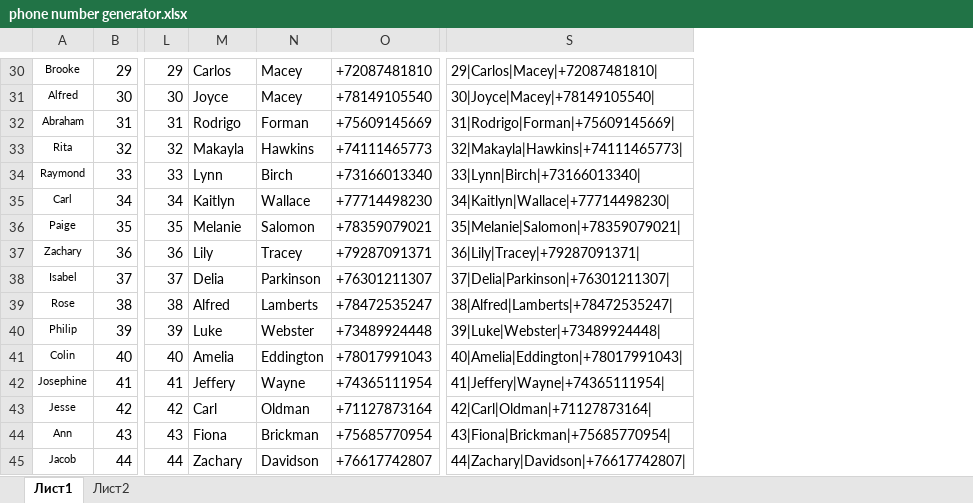
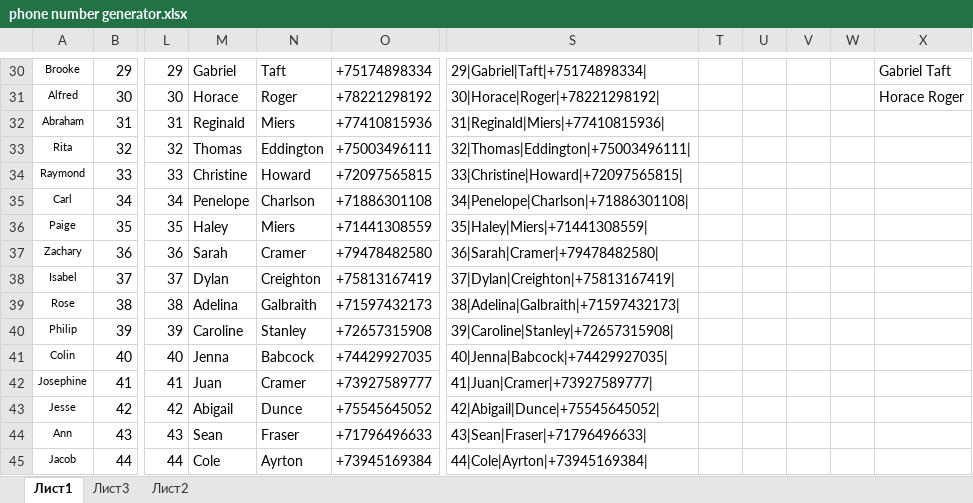
Before and after one commit to BogomolovAE/HomeWorkOnPython, an Excel workbook: phone number generator.xlsx, sheet Лист1, drawn as a sheet; only a part is shown, gaps mark what is left out; values as stored, in another font and other column widths than the file's, no borders; conditional formats and table styles not drawn; removed rows and columns are numbered as before the commit, all else as after; the diff covers the shown part only; the diff names each change by its address in the sheet, - before the commit and + after, or states it on an @@ line.

```diff
--- a/phone number generator.xlsx (sheet Лист1)
+++ b/phone number generator.xlsx (sheet Лист1)
+sheet tab: Лист3
-column O, rows 30-45: +72087481810 | +78149105540 | +75609145669 | +74111465773 | +73166013340 | +77714498230 | +78359079021 | +79287091371 | +76301211307 | +78472535247 | +73489924448 | +78017991043 | +74365111954 | +71127873164 | +75685770954 | +76617742807
+column O, rows 30-45: +75174898334 | +78221298192 | +77410815936 | +75003496111 | +72097565815 | +71886301108 | +71441308559 | +79478482580 | +75813167419 | +71597432173 | +72657315908 | +74429927035 | +73927589777 | +75545645052 | +71796496633 | +73945169384
-column S, rows 30-45: 29|Carlos|Macey|+72087481810| | 30|Joyce|Macey|+78149105540| | 31|Rodrigo|Forman|+75609145669| | 32|Makayla|Hawkins|+74111465773| | 33|Lynn|Birch|+73166013340| | 34|Kaitlyn|Wallace|+77714498230| | 35|Melanie|Salomon|+78359079021| | 36|Lily|Tracey|+79287091371| | 37|Delia|Parkinson|+76301211307| | 38|Alfred|Lamberts|+78472535247| | 39|Luke|Webster|+73489924448| | 40|Amelia|Eddington|+78017991043| | 41|Jeffery|Wayne|+74365111954| | 42|Carl|Oldman|+71127873164| | 43|Fiona|Brickman|+75685770954| | 44|Zachary|Davidson|+76617742807|
+column S, rows 30-45: 29|Gabriel|Taft|+75174898334| | 30|Horace|Roger|+78221298192| | 31|Reginald|Miers|+77410815936| | 32|Thomas|Eddington|+75003496111| | 33|Christine|Howard|+72097565815| | 34|Penelope|Charlson|+71886301108| | 35|Haley|Miers|+71441308559| | 36|Sarah|Cramer|+79478482580| | 37|Dylan|Creighton|+75813167419| | 38|Adelina|Galbraith|+71597432173| | 39|Caroline|Stanley|+72657315908| | 40|Jenna|Babcock|+74429927035| | 41|Juan|Cramer|+73927589777| | 42|Abigail|Dunce|+75545645052| | 43|Sean|Fraser|+71796496633| | 44|Cole|Ayrton|+73945169384|
+column T, empty
+column U, empty
+column V, empty
+column W, empty
+column X, rows 30-31: Gabriel Taft | Horace Roger
-M30: Carlos
+M30: Gabriel
-N30: Macey
+N30: Taft
-M31: Joyce
+M31: Horace
-N31: Macey
+N31: Roger
-M32: Rodrigo
+M32: Reginald
-N32: Forman
+N32: Miers
-M33: Makayla
+M33: Thomas
-N33: Hawkins
+N33: Eddington
-M34: Lynn
+M34: Christine
-N34: Birch
+N34: Howard
-M35: Kaitlyn
+M35: Penelope
-N35: Wallace
+N35: Charlson
-M36: Melanie
+M36: Haley
-N36: Salomon
+N36: Miers
-M37: Lily
+M37: Sarah
-N37: Tracey
+N37: Cramer
-M38: Delia
+M38: Dylan
-N38: Parkinson
+N38: Creighton
-M39: Alfred
+M39: Adelina
-N39: Lamberts
+N39: Galbraith
-M40: Luke
+M40: Caroline
-N40: Webster
+N40: Stanley
-M41: Amelia
+M41: Jenna
-N41: Eddington
+N41: Babcock
-M42: Jeffery
+M42: Juan
-N42: Wayne
+N42: Cramer
-M43: Carl
+M43: Abigail
-N43: Oldman
+N43: Dunce
-M44: Fiona
+M44: Sean
-N44: Brickman
+N44: Fraser
-M45: Zachary
+M45: Cole
-N45: Davidson
+N45: Ayrton
```
Also changed, not shown: 15 added rows, 15 removed rows and 597 edited cells elsewhere in this sheet, 13 other files.
